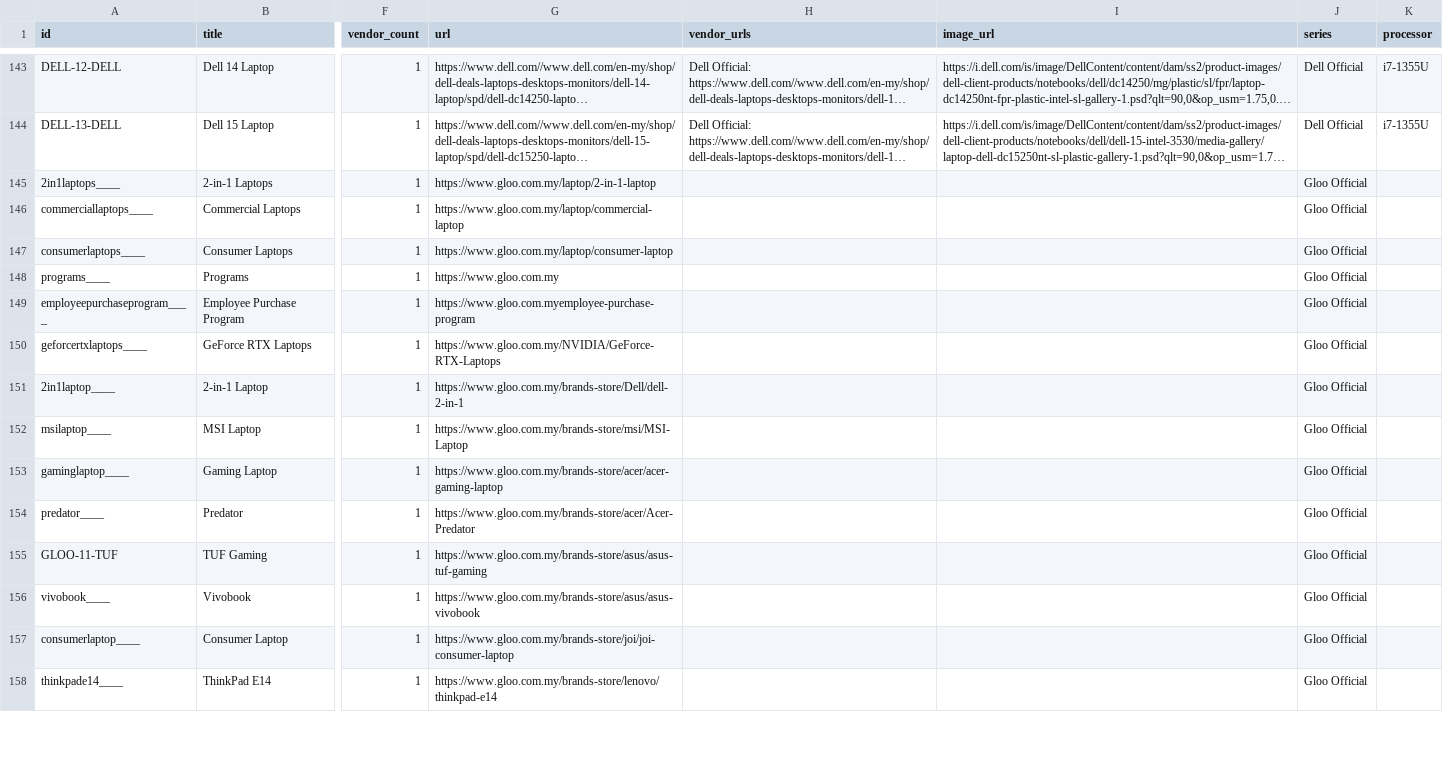
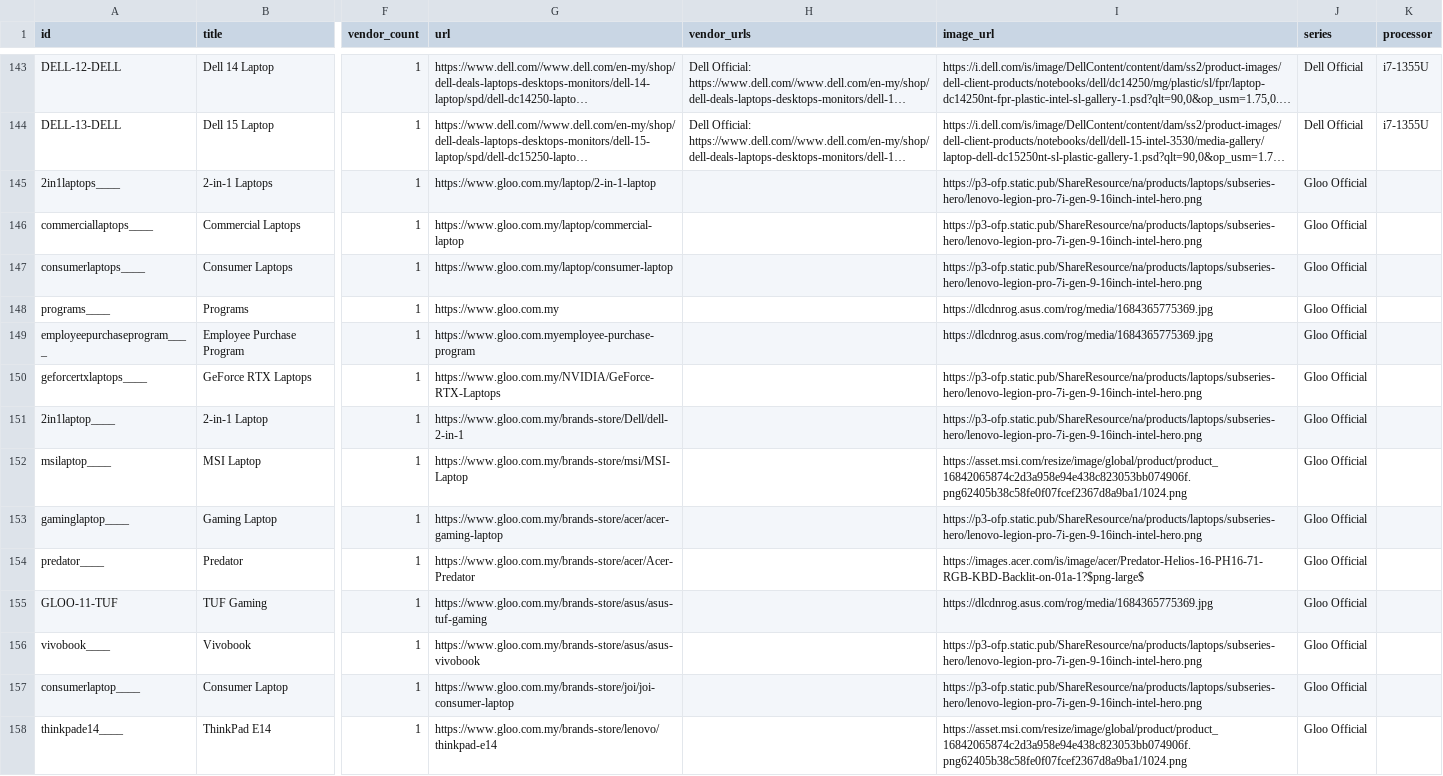
Before and after one commit to FubDuck88/Laptop-Picker, a CSV file: data/master_laptops.csv, drawn as a sheet; only a part is shown, gaps mark what is left out; long unchanged cells end in …; the diff covers the shown part only; the diff names each change by its address in the sheet, - before the commit and + after, or states it on an @@ line.

```diff
--- a/data/master_laptops.csv
+++ b/data/master_laptops.csv
-I145:I147 (image_url): (empty)
+I145:I147 (image_url): https://p3-ofp.static.pub/ShareResource/na/products/laptops/subseries-hero/lenovo-legion-pro-7i-gen-9-16inch-intel-hero.png
-I148:I149 (image_url): (empty)
+I148:I149 (image_url): https://dlcdnrog.asus.com/rog/media/1684365775369.jpg
-I150:I151 (image_url): (empty)
+I150:I151 (image_url): https://p3-ofp.static.pub/ShareResource/na/products/laptops/subseries-hero/lenovo-legion-pro-7i-gen-9-16inch-intel-hero.png
-I152 (image_url): (empty)
+I152 (image_url): https://asset.msi.com/resize/image/global/product/product_16842065874c2d3a958e94e438c823053bb074906f.png62405b38c58fe0f07fcef2367d8a9ba1/1024.png
-I153 (image_url): (empty)
+I153 (image_url): https://p3-ofp.static.pub/ShareResource/na/products/laptops/subseries-hero/lenovo-legion-pro-7i-gen-9-16inch-intel-hero.png
-I154 (image_url): (empty)
+I154 (image_url): https://images.acer.com/is/image/acer/Predator-Helios-16-PH16-71-RGB-KBD-Backlit-on-01a-1?$png-large$
-I155 (image_url): (empty)
+I155 (image_url): https://dlcdnrog.asus.com/rog/media/1684365775369.jpg
-I156:I157 (image_url): (empty)
+I156:I157 (image_url): https://p3-ofp.static.pub/ShareResource/na/products/laptops/subseries-hero/lenovo-legion-pro-7i-gen-9-16inch-intel-hero.png
-I158 (image_url): (empty)
+I158 (image_url): https://asset.msi.com/resize/image/global/product/product_16842065874c2d3a958e94e438c823053bb074906f.png62405b38c58fe0f07fcef2367d8a9ba1/1024.png
```
Also changed, not shown: 6 removed rows and 33 edited cells elsewhere in this file, data/pcimage_laptops.csv, 8 other files.
